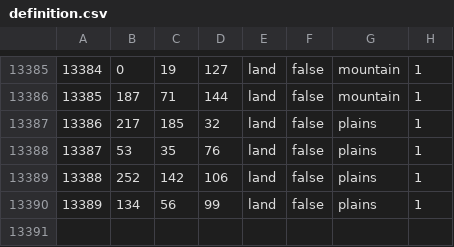
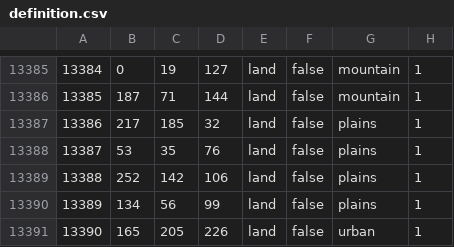
Before and after one commit to hoi4-modding-den/Dens-HRE, a CSV file: map/definition.csv, drawn as a sheet; only a part is shown, gaps mark what is left out.

```diff
--- a/map/definition.csv
+++ b/map/definition.csv
@@ -13390 +13390,2 @@
 13389;134;56;99;land;false;plains;1
+13390;165;205;226;land;false;urban;1
```
Also changed, not shown: 9 other files.
